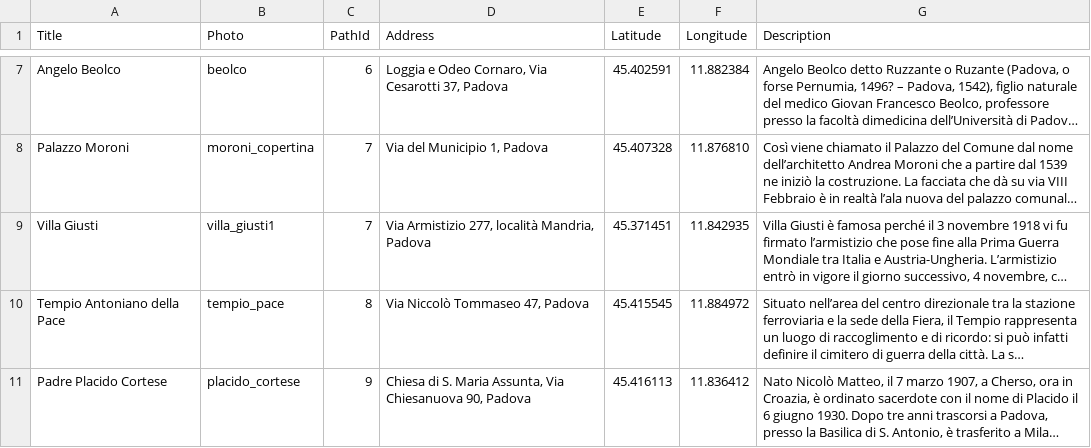
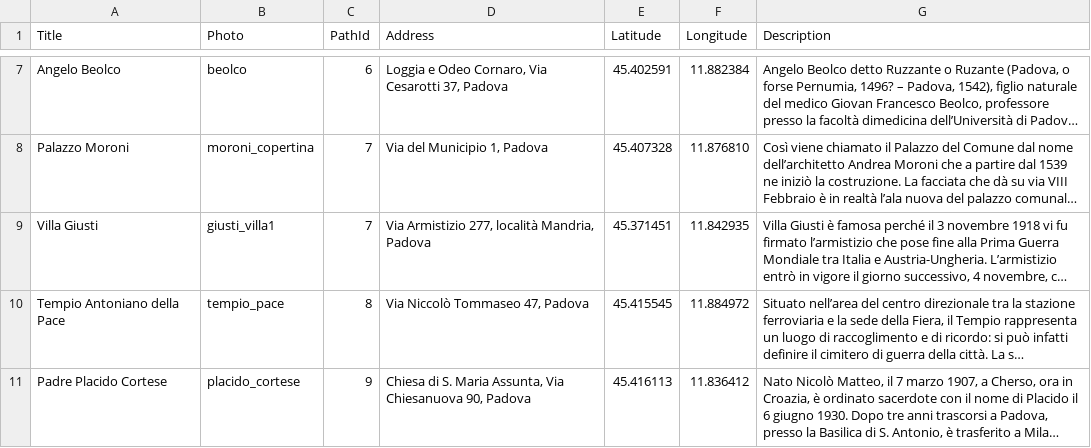
Before and after one commit to alvisespano/Appace, a CSV file: appace/app/src/main/res/raw/luoghi.csv, drawn as a sheet; only a part is shown, gaps mark what is left out; long unchanged cells end in …; the diff names each change by its address in the sheet, - before the commit and + after, or states it on an @@ line.

```diff
--- a/appace/app/src/main/res/raw/luoghi.csv
+++ b/appace/app/src/main/res/raw/luoghi.csv
-B9 (Photo): villa_giusti1
+B9 (Photo): giusti_villa1
```
Also changed, not shown: 4 other files.
